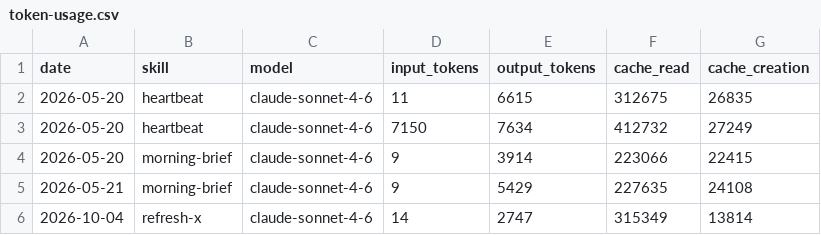
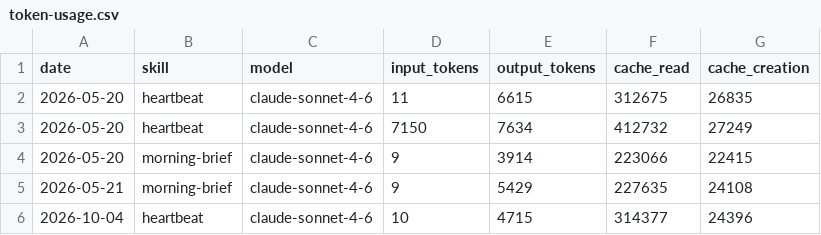
Before and after one commit to 0xMal0u/aeon, a CSV file: memory/token-usage.csv, drawn as a sheet.

Commit message:
chore(heartbeat): auto-commit 2026-10-04

```diff
--- a/memory/token-usage.csv
+++ b/memory/token-usage.csv
@@ -5,2 +5,2 @@ date,skill,model,input_tokens,output_tokens,cache_read,cache_creation
 2026-05-21,morning-brief,claude-sonnet-4-6,9,5429,227635,24108
-2026-10-04,refresh-x,claude-sonnet-4-6,14,2747,315349,13814
+2026-10-04,heartbeat,claude-sonnet-4-6,10,4715,314377,24396
```
Also changed, not shown: 4 other files.
